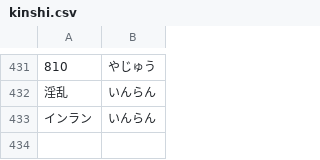
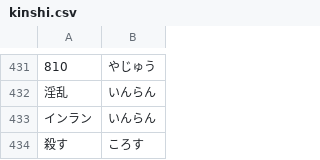
Before and after one commit to Ronnel216/Project-ZeroPandemic, a CSV file: Assets/Resources/CSV/kinshi.csv, drawn as a sheet; only a part is shown, gaps mark what is left out; the diff names each change by its address in the sheet, - before the commit and + after, or states it on an @@ line.

```diff
--- a/Assets/Resources/CSV/kinshi.csv
+++ b/Assets/Resources/CSV/kinshi.csv
+row 434: 殺す | ころす
```
Also changed, not shown: 5 other files.
